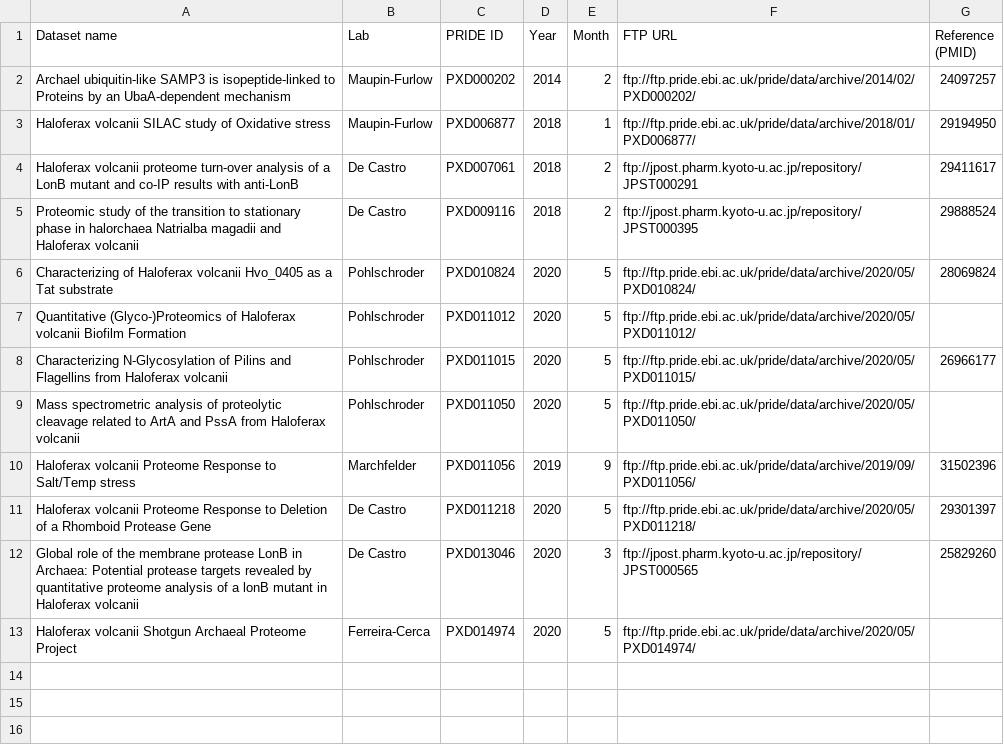
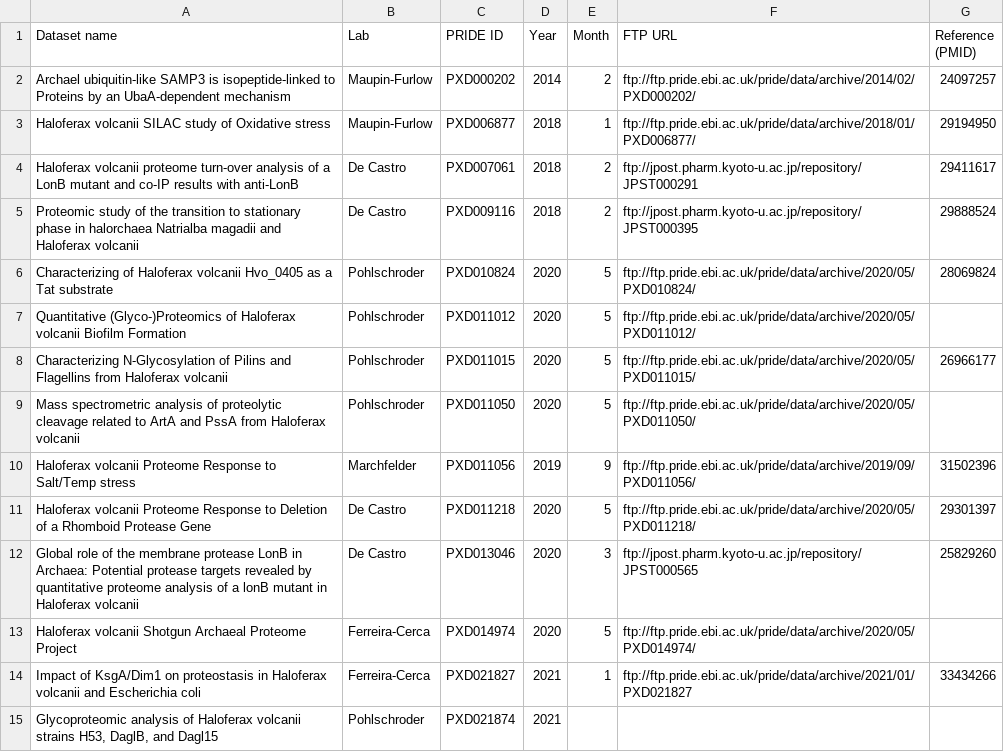
Before and after one commit to arcpp/ArcPP, a CSV file: meta_data/PRIDE_download_information.csv, drawn as a sheet; the diff names each change by its address in the sheet, - before the commit and + after, or states it on an @@ line.

```diff
--- a/meta_data/PRIDE_download_information.csv
+++ b/meta_data/PRIDE_download_information.csv
+row 14: Impact of KsgA/Dim1 on proteostasis in Haloferax volcanii and Escherichia coli | Ferreira-Cerca | PXD021827 | 2021 | 1 | ftp://ftp.pride.ebi.ac.uk/pride/data/archive/2021/01/PXD021827 | 33434266
+row 15: Glycoproteomic analysis of Haloferax volcanii strains H53, DaglB, and Dagl15 | Pohlschroder | PXD021874 | 2021
```
Also changed, not shown: meta_data/MS_meta_data.csv, meta_data/experiment_meta_data.csv, 24 other files.
